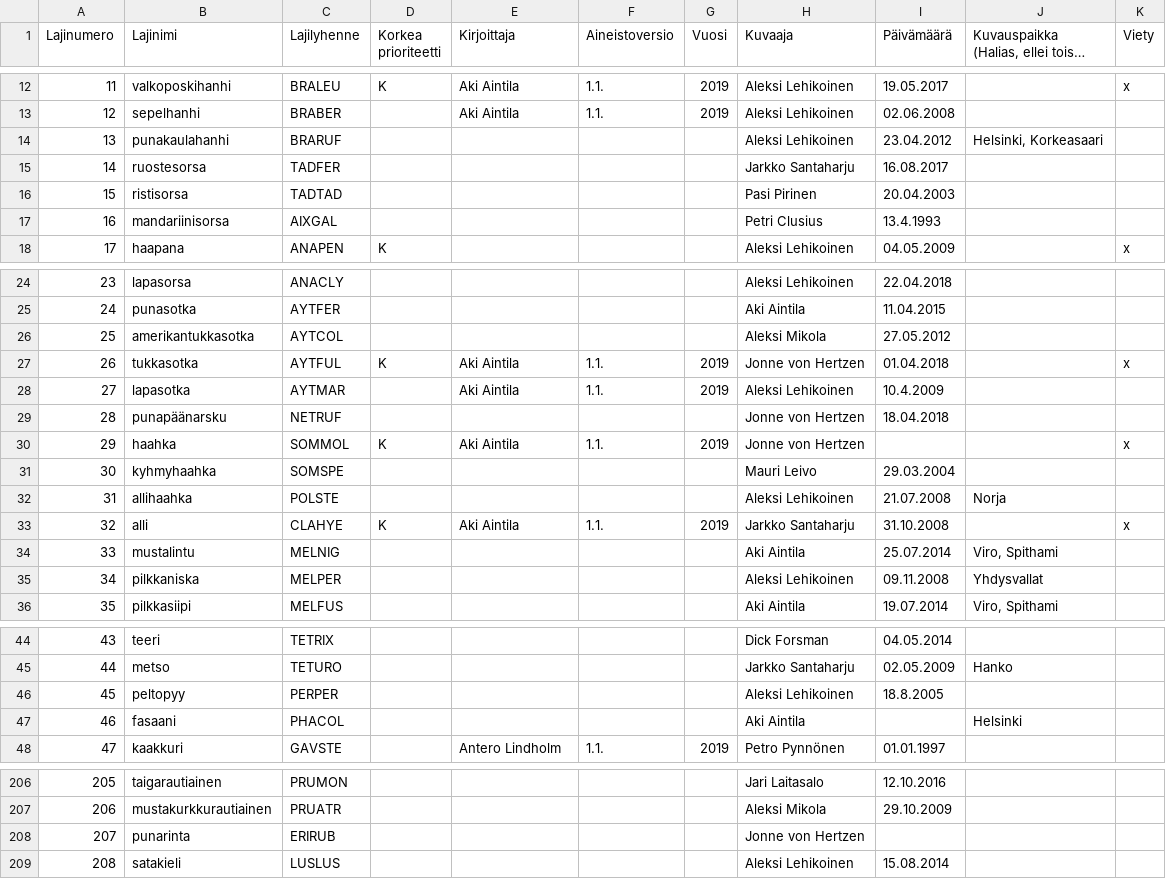
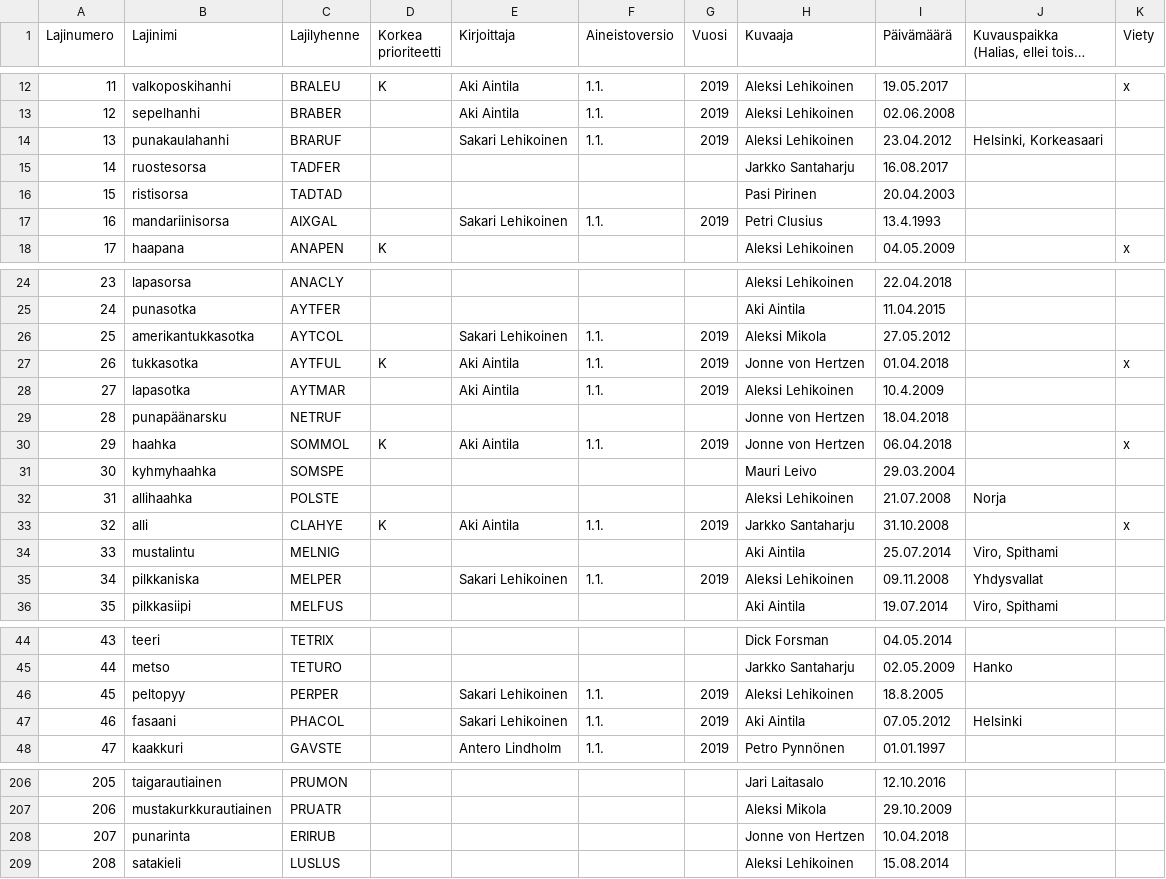
Before and after one commit to luomus/haahka, a CSV file: data/text_and_image_reference.csv, drawn as a sheet; only a part is shown, gaps mark what is left out; long unchanged cells end in …; the diff names each change by its address in the sheet, - before the commit and + after, or states it on an @@ line.

Commit message:
Update metadata

```diff
--- a/data/text_and_image_reference.csv
+++ b/data/text_and_image_reference.csv
-E14 (Kirjoittaja): (empty)
+E14 (Kirjoittaja): Sakari Lehikoinen
-F14 (Aineistoversio): (empty)
+F14 (Aineistoversio): 1.1.
-G14 (Vuosi): (empty)
+G14 (Vuosi): 2019
-E17 (Kirjoittaja): (empty)
+E17 (Kirjoittaja): Sakari Lehikoinen
-F17 (Aineistoversio): (empty)
+F17 (Aineistoversio): 1.1.
-G17 (Vuosi): (empty)
+G17 (Vuosi): 2019
-E26 (Kirjoittaja): (empty)
+E26 (Kirjoittaja): Sakari Lehikoinen
-F26 (Aineistoversio): (empty)
+F26 (Aineistoversio): 1.1.
-G26 (Vuosi): (empty)
+G26 (Vuosi): 2019
-I30 (Päivämäärä): (empty)
+I30 (Päivämäärä): 06.04.2018
-E35 (Kirjoittaja): (empty)
+E35 (Kirjoittaja): Sakari Lehikoinen
-F35 (Aineistoversio): (empty)
+F35 (Aineistoversio): 1.1.
-G35 (Vuosi): (empty)
+G35 (Vuosi): 2019
-E46:E47 (Kirjoittaja): (empty)
+E46:E47 (Kirjoittaja): Sakari Lehikoinen
-F46:F47 (Aineistoversio): (empty)
+F46:F47 (Aineistoversio): 1.1.
-G46:G47 (Vuosi): (empty)
+G46:G47 (Vuosi): 2019
-I47 (Päivämäärä): (empty)
+I47 (Päivämäärä): 07.05.2012
-I208 (Päivämäärä): (empty)
+I208 (Päivämäärä): 10.04.2018
```
